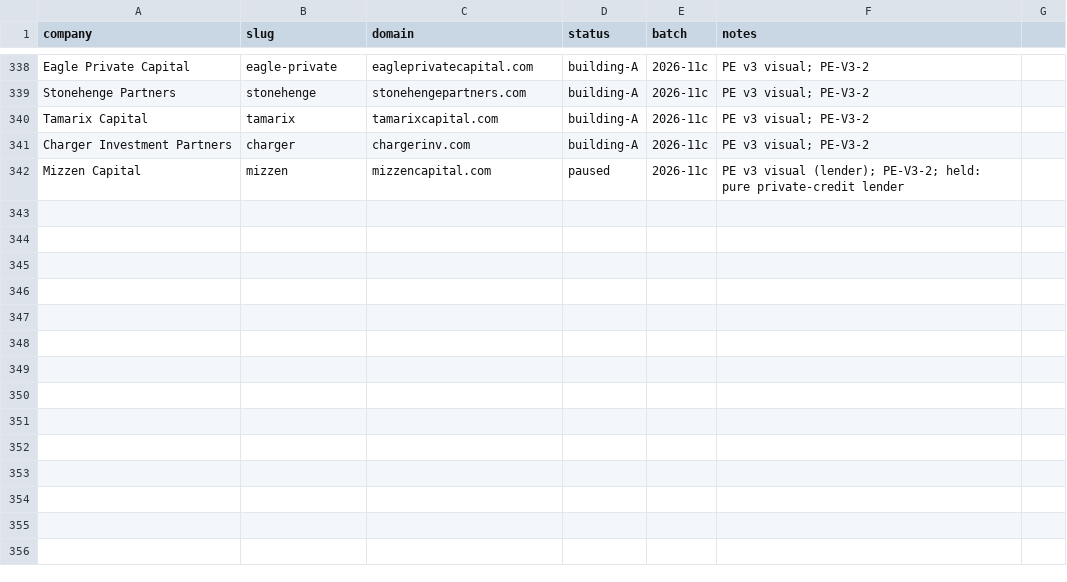
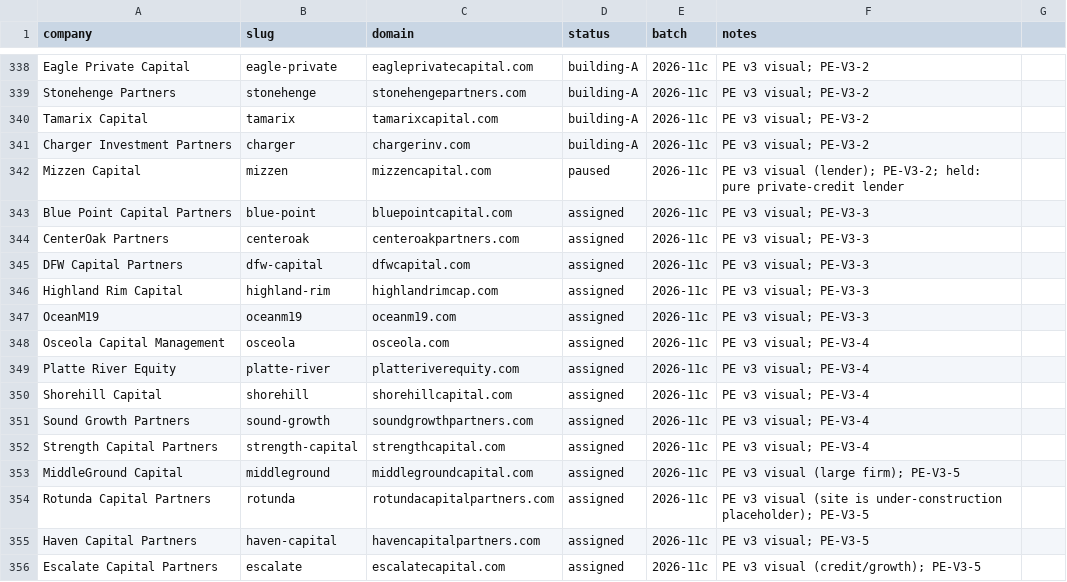
Before and after one commit to charneym/harvardsites, a CSV file: _kit/sourcing/registry.csv, drawn as a sheet; only a part is shown, gaps mark what is left out.

```diff
--- a/_kit/sourcing/registry.csv
+++ b/_kit/sourcing/registry.csv
@@ -342 +342,15 @@ Charger Investment Partners,charger,chargerinv.com,building-A,2026-11c,PE v3 vis
 Mizzen Capital,mizzen,mizzencapital.com,paused,2026-11c,PE v3 visual (lender); PE-V3-2; held: pure private-credit lender
+Blue Point Capital Partners,blue-point,bluepointcapital.com,assigned,2026-11c,PE v3 visual; PE-V3-3
+CenterOak Partners,centeroak,centeroakpartners.com,assigned,2026-11c,PE v3 visual; PE-V3-3
+DFW Capital Partners,dfw-capital,dfwcapital.com,assigned,2026-11c,PE v3 visual; PE-V3-3
+Highland Rim Capital,highland-rim,highlandrimcap.com,assigned,2026-11c,PE v3 visual; PE-V3-3
+OceanM19,oceanm19,oceanm19.com,assigned,2026-11c,PE v3 visual; PE-V3-3
+Osceola Capital Management,osceola,osceola.com,assigned,2026-11c,PE v3 visual; PE-V3-4
+Platte River Equity,platte-river,platteriverequity.com,assigned,2026-11c,PE v3 visual; PE-V3-4
+Shorehill Capital,shorehill,shorehillcapital.com,assigned,2026-11c,PE v3 visual; PE-V3-4
+Sound Growth Partners,sound-growth,soundgrowthpartners.com,assigned,2026-11c,PE v3 visual; PE-V3-4
+Strength Capital Partners,strength-capital,strengthcapital.com,assigned,2026-11c,PE v3 visual; PE-V3-4
+MiddleGround Capital,middleground,middlegroundcapital.com,assigned,2026-11c,PE v3 visual (large firm); PE-V3-5
+Rotunda Capital Partners,rotunda,rotundacapitalpartners.com,assigned,2026-11c,PE v3 visual (site is under-construction placeholder); PE-V3-5
+Haven Capital Partners,haven-capital,havencapitalpartners.com,assigned,2026-11c,PE v3 visual; PE-V3-5
+Escalate Capital Partners,escalate,escalatecapital.com,assigned,2026-11c,PE v3 visual (credit/growth); PE-V3-5
```
Also changed, not shown: 3 other files.
